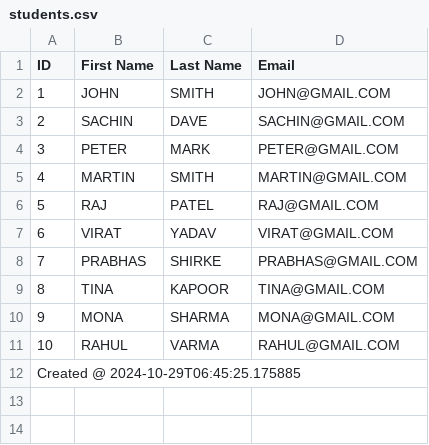
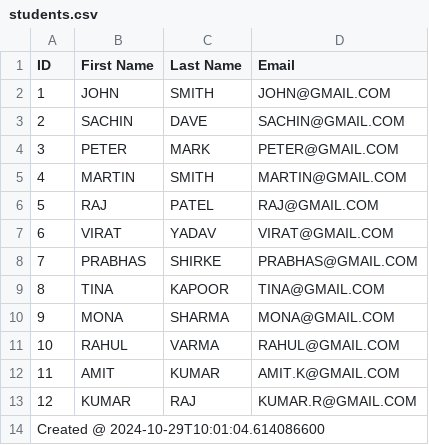
Before and after one commit to Avinashgit1989/spring-batch, a CSV file: spring-batch-chunk-datasource/src/main/resources/output/csv/students.csv, drawn as a sheet; addresses are those after the commit; the diff names each change by its address in the sheet, - before the commit and + after, or states it on an @@ line.

```diff
--- a/spring-batch-chunk-datasource/src/main/resources/output/csv/students.csv
+++ b/spring-batch-chunk-datasource/src/main/resources/output/csv/students.csv
+row 12: 11 | AMIT | KUMAR | AMIT.K@GMAIL.COM
+row 13: 12 | KUMAR | RAJ | KUMAR.R@GMAIL.COM
@@ column A (ID) renumbered from row 14 down @@
```
Also changed, not shown: 3 other files.
